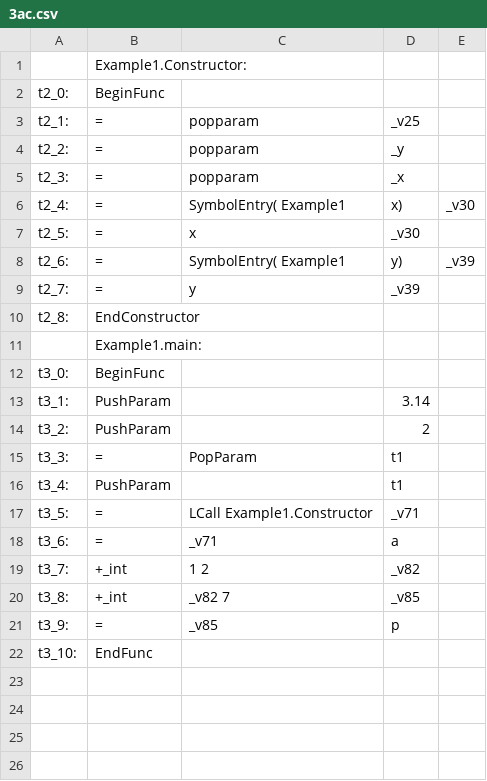
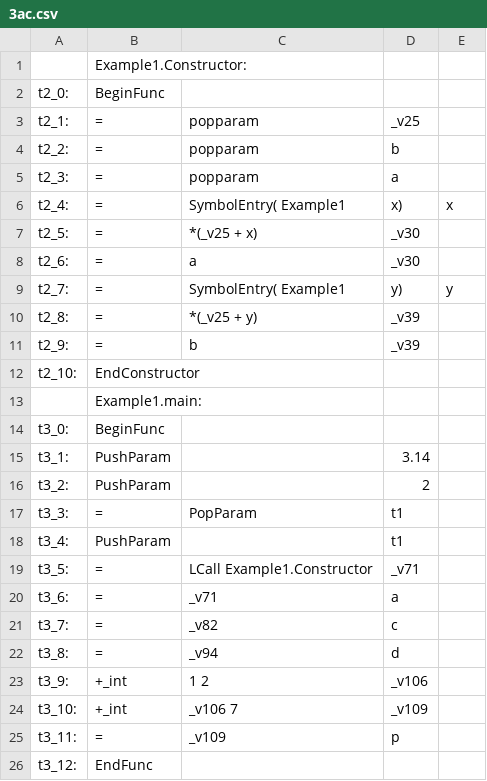
Before and after one commit to sandeepb20/Milestone, a CSV file: cs335_project_200530/src/3ac.csv, drawn as a sheet.

Commit message:
Add constructor

```diff
--- a/cs335_project_200530/src/3ac.csv
+++ b/cs335_project_200530/src/3ac.csv
@@ -3,9 +3,11 @@
       t2_1: ,=,  popparam   , _v25
-      t2_2: ,=,  popparam   , _y
-      t2_3: ,=,  popparam   , _x
-      t2_4: ,=,  SymbolEntry( Example1, x)   , _v30
-      t2_5: ,=,  x   , _v30
-      t2_6: ,=,  SymbolEntry( Example1, y)   , _v39
-      t2_7: ,=,  y   , _v39
-      t2_8: ,EndConstructor,     ,
+      t2_2: ,=,  popparam   , b
+      t2_3: ,=,  popparam   , a
+      t2_4: ,=,  SymbolEntry( Example1, x)   , x
+      t2_5: ,=,  *(_v25 + x)   , _v30
+      t2_6: ,=,  a   , _v30
+      t2_7: ,=,  SymbolEntry( Example1, y)   , y
+      t2_8: ,=,  *(_v25 + y)   , _v39
+      t2_9: ,=,  b   , _v39
+      t2_10: ,EndConstructor,     ,
 ,Example1.main:
@@ -18,5 +20,7 @@
       t3_6: ,=,  _v71   , a
-      t3_7: ,+_int,  1  2 , _v82
-      t3_8: ,+_int,  _v82  7 , _v85
-      t3_9: ,=,  _v85   , p
-      t3_10: ,EndFunc,     ,
+      t3_7: ,=,  _v82   , c
+      t3_8: ,=,  _v94   , d
+      t3_9: ,+_int,  1  2 , _v106
+      t3_10: ,+_int,  _v106  7 , _v109
+      t3_11: ,=,  _v109   , p
+      t3_12: ,EndFunc,     ,
```
Also changed, not shown: 3 other files.
